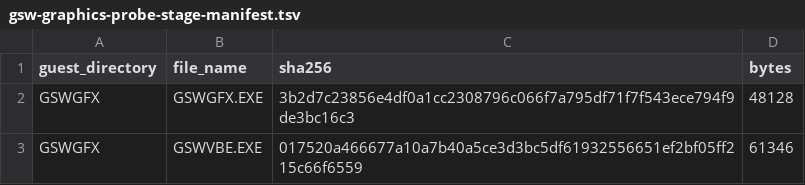
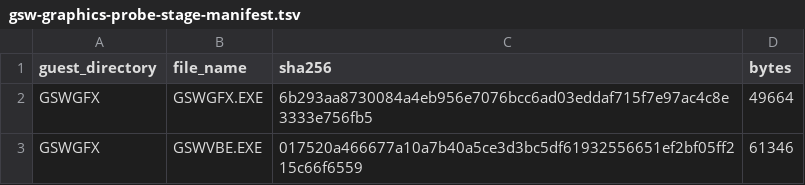
Before and after one commit to Retvrn99/RETVRN99, a TSV file: drivers/win98/gsw-graphics-probe-stage-manifest.tsv, drawn as a sheet.

Commit message:
Fold DirectDraw into the accepted graphics gate
The gate profile ran /bounded, which recorded DirectDraw and Direct3D
unavailable without entering either, so DirectDraw was proven only by a
separate run that nobody would notice regressing. Add /no-d3d, which
bounds Direct3D alone. /bounded keeps its own meaning as the fail-closed
escape hatch for a guest whose DirectDraw entry cannot be bounded at all.

The accepted baseline moves to Tested 92, Failed 0, Warnings 10,
Unavailable 2, terminal WARN, with the two unavailable rows exactly
VBE PREBOOT_VBE_UNBOUNDED and DIRECT3D BOUNDED_GUEST_ADAPTER.

DirectDraw also gains a BLT_FILL row per mode: a whole-surface colour
fill, a sub-rectangle fill, a surface Blt of that rectangle, and a locked
readback of four points. The flipping path never reached the HAL colour
fill or Blt entries, so both shipped untested. A pass proves the
interface answers correctly at that depth, not which layer answered.

Strip the page lock and page-table walk from gsw3d_ioctl.c. It carried
the same shape the DirectDraw path shed, including the ring 3 address
limit at 80000000h that was the DirectDraw defect: VWIN32 legitimately
places DeviceIoControl buffers above it. Audit the rest of that defect
class and fix the one live instance: GSWDD_unregister is reached from
DestroySurface32 without a preceding surface lookup, so it could call
entry points another process resolved. It now re-resolves, and every
remaining wrapper refuses a null pointer rather than calling it.

Record the linear framebuffer alias as a deliberate limit. Routing
VBE_LFB_BASE to the relocated BAR would claim a range that belongs to the
tolerated PCIe mmconfig probe zone, and every protected-mode guest uses
the BAR already.

Add scripts/repin-win98-derived-plan.ps1, which re-pins the overlay
trees, recipe output trees, plan digests, built binary digests and stage
manifest a source change invalidates, then builds until the plans verify.
Doing that by hand was about fifteen edits per change. It also found that
the gsw2d-bench and gsw3d-smoke build plans pinned a stale upstream lock
digest, so neither tool could be built and neither gate could run; one
digest each was stale and both suites pass now.

```diff
--- a/drivers/win98/gsw-graphics-probe-stage-manifest.tsv
+++ b/drivers/win98/gsw-graphics-probe-stage-manifest.tsv
@@ -1,3 +1,3 @@
 guest_directory	file_name	sha256	bytes
-GSWGFX	GSWGFX.EXE	3b2d7c23856e4df0a1cc2308796c066f7a795df71f7f543ece794f9de3bc16c3	48128
+GSWGFX	GSWGFX.EXE	6b293aa8730084a4eb956e7076bcc6ad03eddaf715f7e97ac4c8e3333e756fb5	49664
 GSWGFX	GSWVBE.EXE	017520a466677a10a7b40a5ce3d3bc5df61932556651ef2bf05ff215c66f6559	61346
```
Also changed, not shown: 19 other files.
